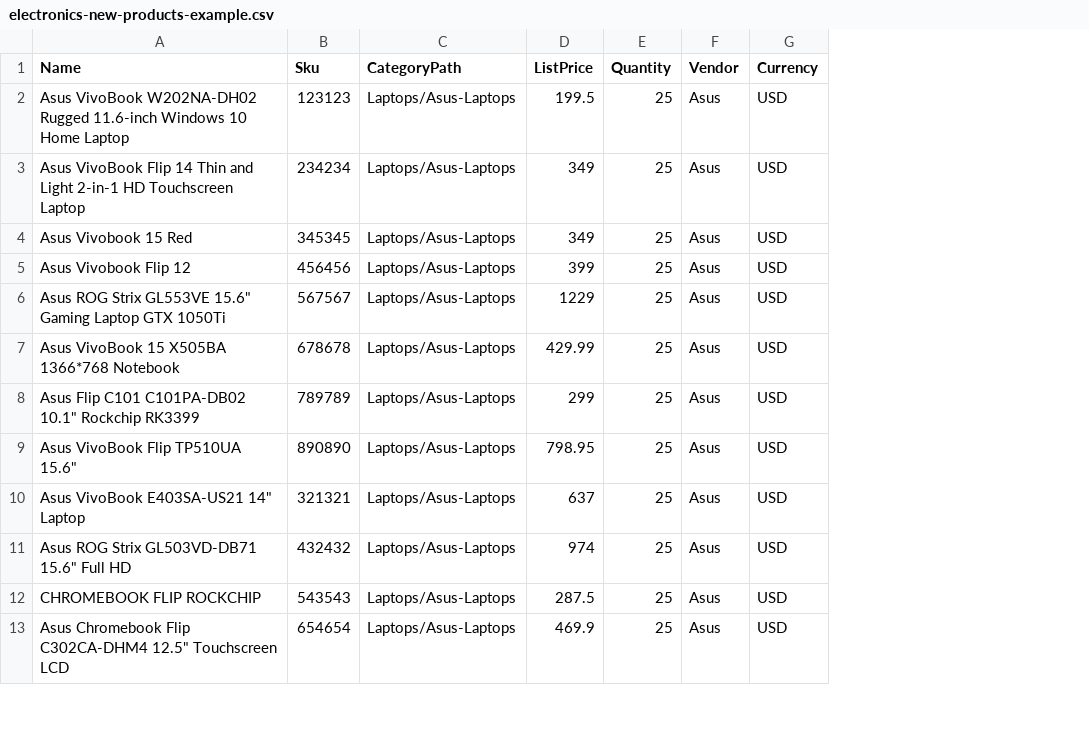
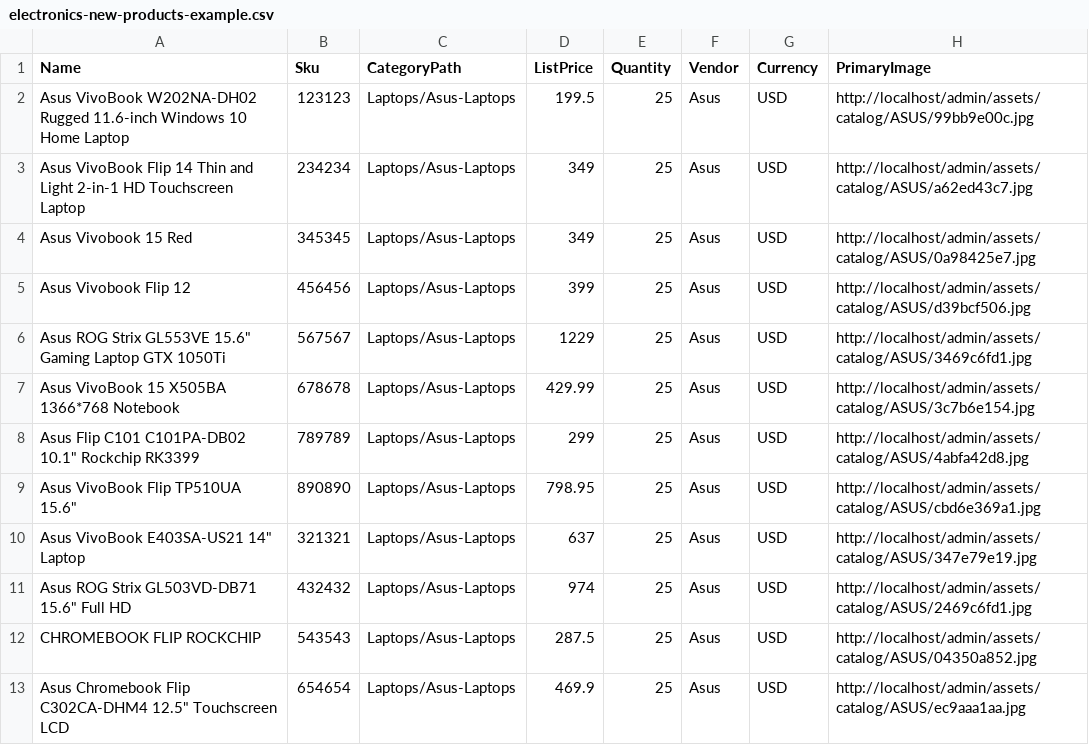
Before and after one commit to nikerla/vc-content, a CSV file: pages/docs/lessons/electronics-new-products-example.csv, drawn as a sheet; only a part is shown; the diff names each change by its address in the sheet, - before the commit and + after, or states it on an @@ line.

```diff
--- a/pages/docs/lessons/electronics-new-products-example.csv
+++ b/pages/docs/lessons/electronics-new-products-example.csv
+column H (PrimaryImage), rows 2-13: http://localhost/admin/assets/catalog/ASUS/99bb9e00c.jpg | http://localhost/admin/assets/catalog/ASUS/a62ed43c7.jpg | http://localhost/admin/assets/catalog/ASUS/0a98425e7.jpg | http://localhost/admin/assets/catalog/ASUS/d39bcf506.jpg | http://localhost/admin/assets/catalog/ASUS/3469c6fd1.jpg | http://localhost/admin/assets/catalog/ASUS/3c7b6e154.jpg | http://localhost/admin/assets/catalog/ASUS/4abfa42d8.jpg | http://localhost/admin/assets/catalog/ASUS/cbd6e369a1.jpg | http://localhost/admin/assets/catalog/ASUS/347e79e19.jpg | http://localhost/admin/assets/catalog/ASUS/2469c6fd1.jpg | http://localhost/admin/assets/catalog/ASUS/04350a852.jpg | http://localhost/admin/assets/catalog/ASUS/ec9aaa1aa.jpg
```
Also changed, not shown: 1 other file.
